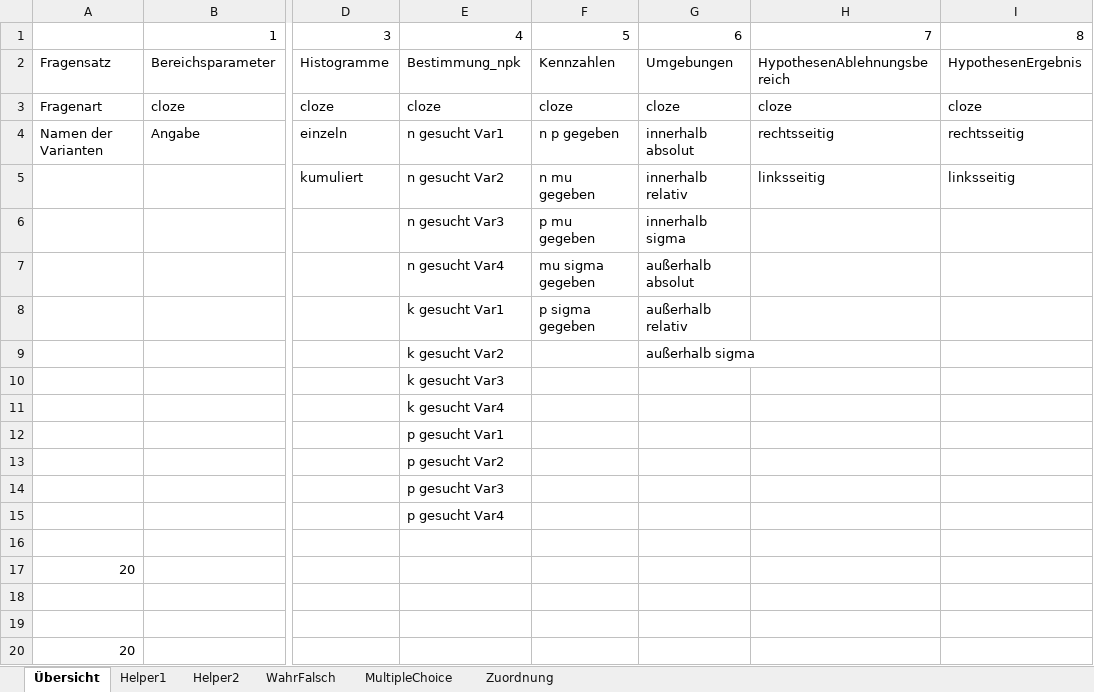
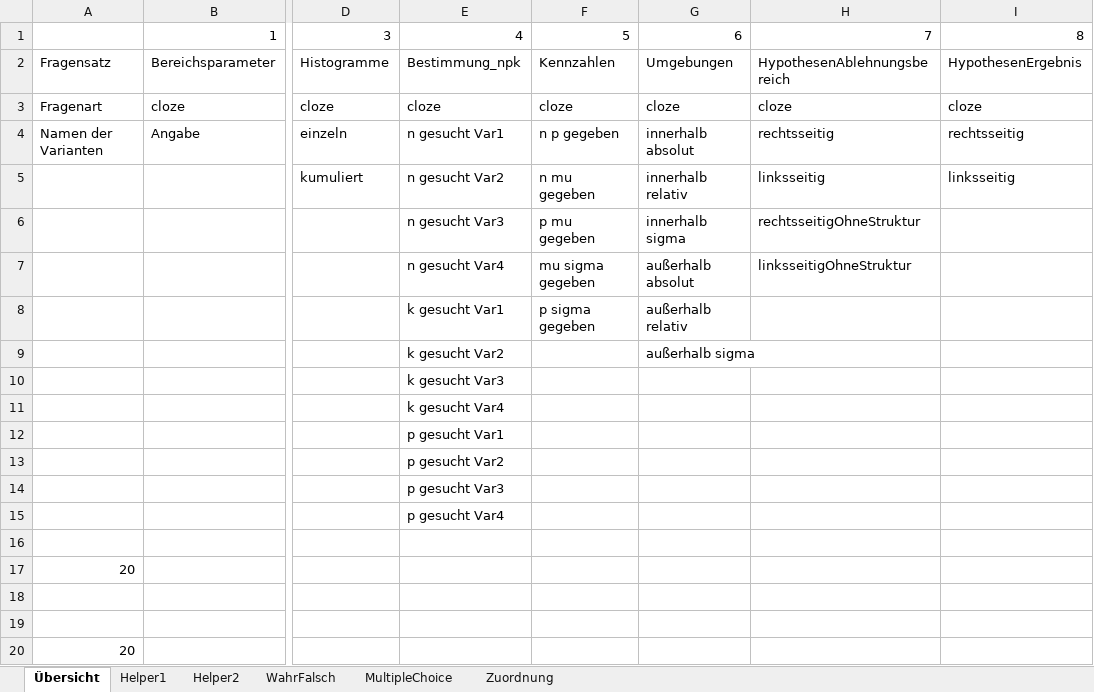
Before and after one commit to MatheDoc/digitalmath, an Excel workbook: Aufgaben/Erstellung/Stochastik_Allgemein_Binomialverteilung.xlsm, sheet Übersicht, drawn as a sheet; only a part is shown, gaps mark what is left out; values as stored, in another font and other column widths than the file's, no borders; charts and pictures not drawn; the diff names each change by its address in the sheet, - before the commit and + after, or states it on an @@ line.

```diff
--- a/Aufgaben/Erstellung/Stochastik_Allgemein_Binomialverteilung.xlsm (sheet Übersicht)
+++ b/Aufgaben/Erstellung/Stochastik_Allgemein_Binomialverteilung.xlsm (sheet Übersicht)
-H6: (empty)
+H6: rechtsseitigOhneStruktur
-H7: (empty)
+H7: linksseitigOhneStruktur
```
Also changed, not shown: liste.xlsx, 6 other files.
